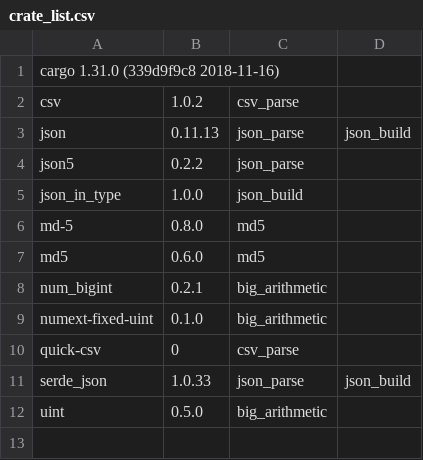
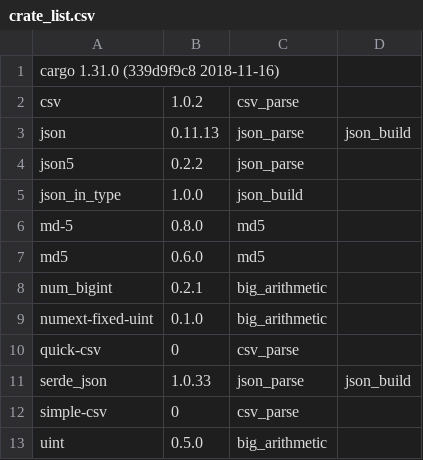
Before and after one commit to veniamin-ilmer/crate-race, a CSV file: crate_list.csv, drawn as a sheet; the diff names each change by its address in the sheet, - before the commit and + after, or states it on an @@ line.

Commit message:
Update crate_list.csv

```diff
--- a/crate_list.csv
+++ b/crate_list.csv
+row 12: simple-csv | 0 | csv_parse
```
